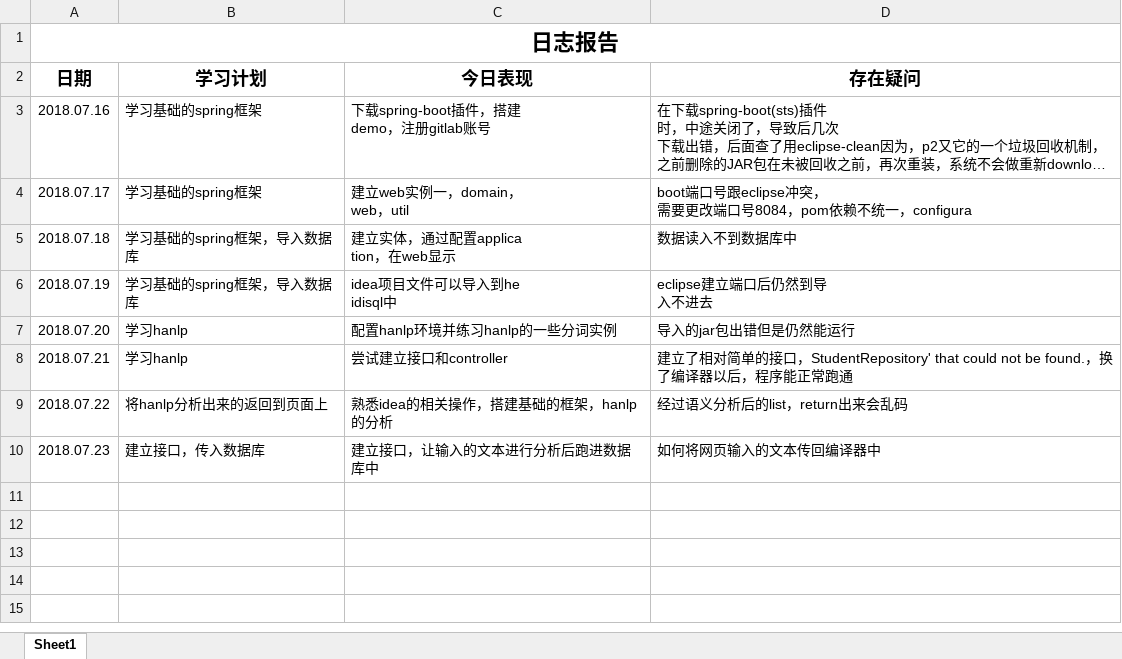
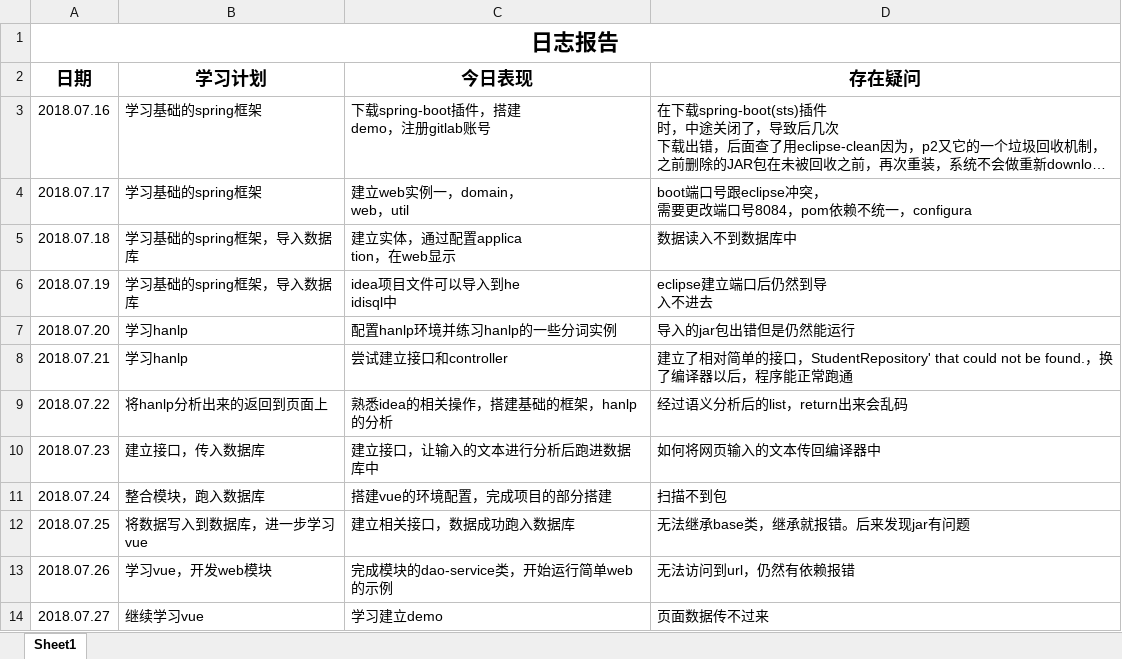
Before and after one commit to Fly97/zutnlp, an Excel workbook: zutnlp-text/doc/log/陈金新.xlsx, sheet Sheet1, drawn as a sheet; long unchanged cells end in …; values as stored, in another font and other column widths than the file's, no borders; the diff names each change by its address in the sheet, - before the commit and + after, or states it on an @@ line.

```diff
--- a/zutnlp-text/doc/log/陈金新.xlsx (sheet Sheet1)
+++ b/zutnlp-text/doc/log/陈金新.xlsx (sheet Sheet1)
+row 11: 2018.07.24 | 整合模块，跑入数据库 | 搭建vue的环境配置，完成项目的部分搭建 | 扫描不到包
+row 12: 2018.07.25 | 将数据写入到数据库，进一步学习vue | 建立相关接口，数据成功跑入数据库 | 无法继承base类，继承就报错。后来发现jar有问题
+row 13: 2018.07.26 | 学习vue，开发web模块 | 完成模块的dao-service类，开始运行简单web的示例 | 无法访问到url，仍然有依赖报错
+row 14: 2018.07.27 | 继续学习vue | 学习建立demo | 页面数据传不过来
```
Also changed, not shown: zutnlp-text/doc/log/卢思童.xlsx, zutnlp-text/doc/log/支友盟.xlsx, 5 other files.
